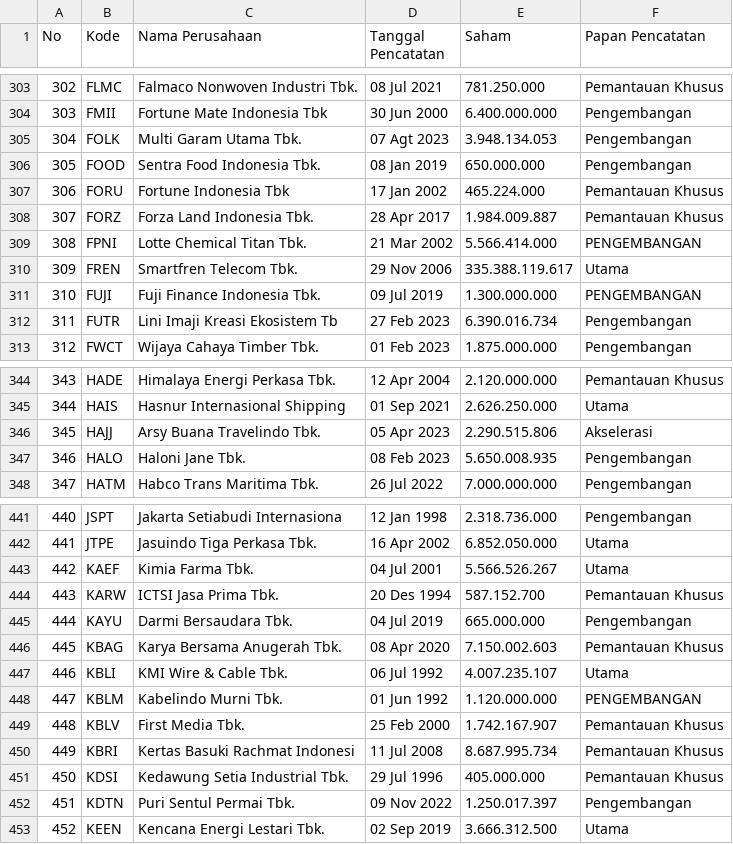
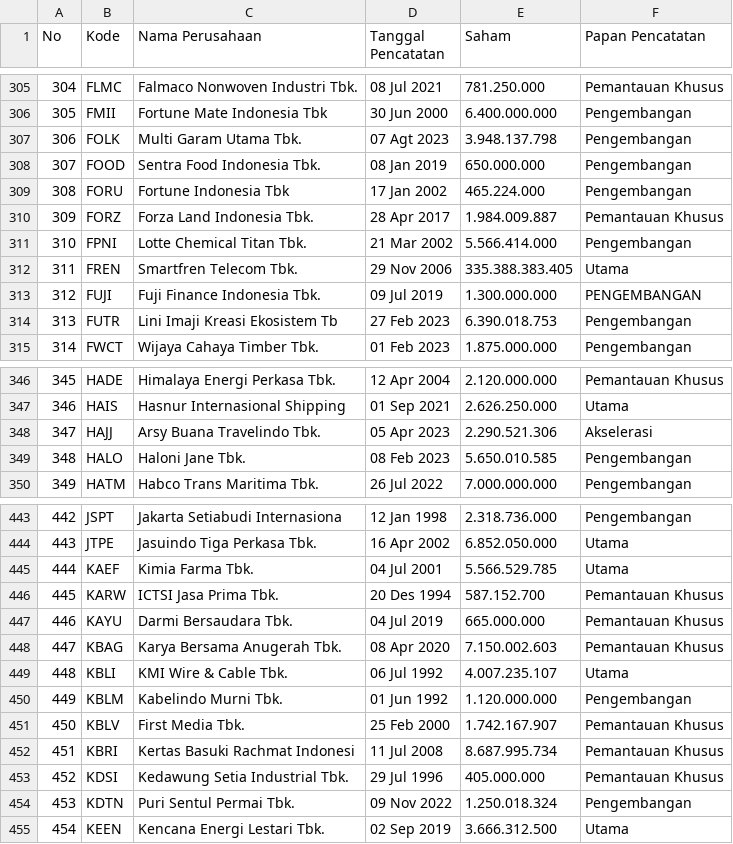
Before and after one commit to nausya/sahamku, a CSV file: kodesaham.csv, drawn as a sheet; only a part is shown, gaps mark what is left out; addresses are those after the commit; the diff covers the shown part only; the diff names each change by its address in the sheet, - before the commit and + after, or states it on an @@ line.

```diff
--- a/kodesaham.csv
+++ b/kodesaham.csv
@@ column A (No) renumbered from row 52 down @@
-E307 (Saham): 3.948.134.053
+E307 (Saham): 3.948.137.798
-F309 (Papan Pencatatan): Pemantauan Khusus
+F309 (Papan Pencatatan): Pengembangan
-F311 (Papan Pencatatan): PENGEMBANGAN
+F311 (Papan Pencatatan): Pengembangan
-E312 (Saham): 335.388.119.617
+E312 (Saham): 335.388.383.405
-E314 (Saham): 6.390.016.734
+E314 (Saham): 6.390.018.753
-E348 (Saham): 2.290.515.806
+E348 (Saham): 2.290.521.306
-E349 (Saham): 5.650.008.935
+E349 (Saham): 5.650.010.585
-E445 (Saham): 5.566.526.267
+E445 (Saham): 5.566.529.785
-F447 (Papan Pencatatan): Pengembangan
+F447 (Papan Pencatatan): Pemantauan Khusus
-F450 (Papan Pencatatan): PENGEMBANGAN
+F450 (Papan Pencatatan): Pengembangan
-E454 (Saham): 1.250.017.397
+E454 (Saham): 1.250.018.324
```
Also changed, not shown: 4 added rows and 78 edited cells elsewhere in this file.
